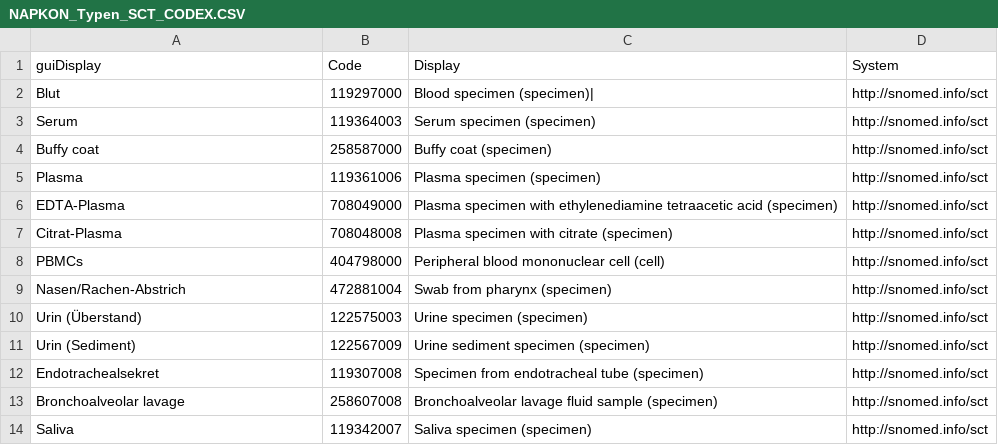
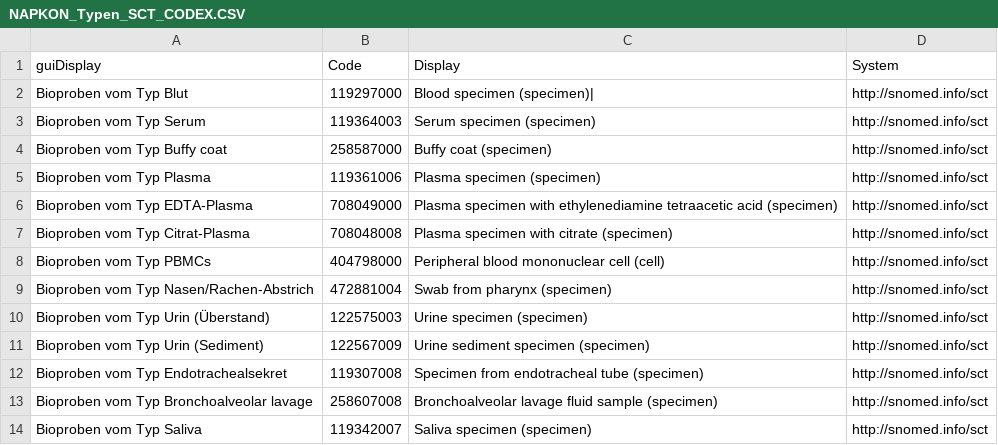
Before and after one commit to num-codex/codex-gecco-to-ui-profiles, a CSV file: NAPKON_Typen_SCT_CODEX.CSV, drawn as a sheet; the diff names each change by its address in the sheet, - before the commit and + after, or states it on an @@ line.

Commit message:
change specimen gui display

```diff
--- a/NAPKON_Typen_SCT_CODEX.CSV
+++ b/NAPKON_Typen_SCT_CODEX.CSV
-A2 (guiDisplay): Blut
+A2 (guiDisplay): Bioproben vom Typ Blut
-A3 (guiDisplay): Serum
+A3 (guiDisplay): Bioproben vom Typ Serum
-A4 (guiDisplay): Buffy coat
+A4 (guiDisplay): Bioproben vom Typ Buffy coat
-A5 (guiDisplay): Plasma
+A5 (guiDisplay): Bioproben vom Typ Plasma
-A6 (guiDisplay): EDTA-Plasma
+A6 (guiDisplay): Bioproben vom Typ EDTA-Plasma
-A7 (guiDisplay): Citrat-Plasma
+A7 (guiDisplay): Bioproben vom Typ Citrat-Plasma
-A8 (guiDisplay): PBMCs
+A8 (guiDisplay): Bioproben vom Typ PBMCs
-A9 (guiDisplay): Nasen/Rachen-Abstrich
+A9 (guiDisplay): Bioproben vom Typ Nasen/Rachen-Abstrich
-A10 (guiDisplay): Urin (Überstand)
+A10 (guiDisplay): Bioproben vom Typ Urin (Überstand)
-A11 (guiDisplay): Urin (Sediment)
+A11 (guiDisplay): Bioproben vom Typ Urin (Sediment)
-A12 (guiDisplay): Endotrachealsekret
+A12 (guiDisplay): Bioproben vom Typ Endotrachealsekret
-A13 (guiDisplay): Bronchoalveolar lavage
+A13 (guiDisplay): Bioproben vom Typ Bronchoalveolar lavage
-A14 (guiDisplay): Saliva
+A14 (guiDisplay): Bioproben vom Typ Saliva
```
